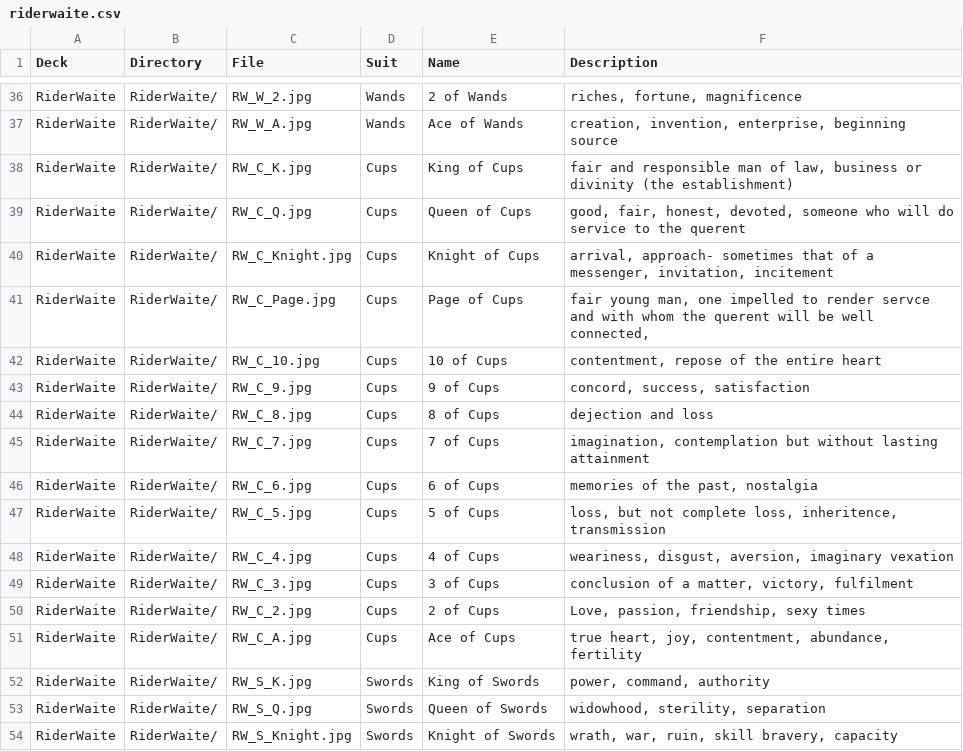
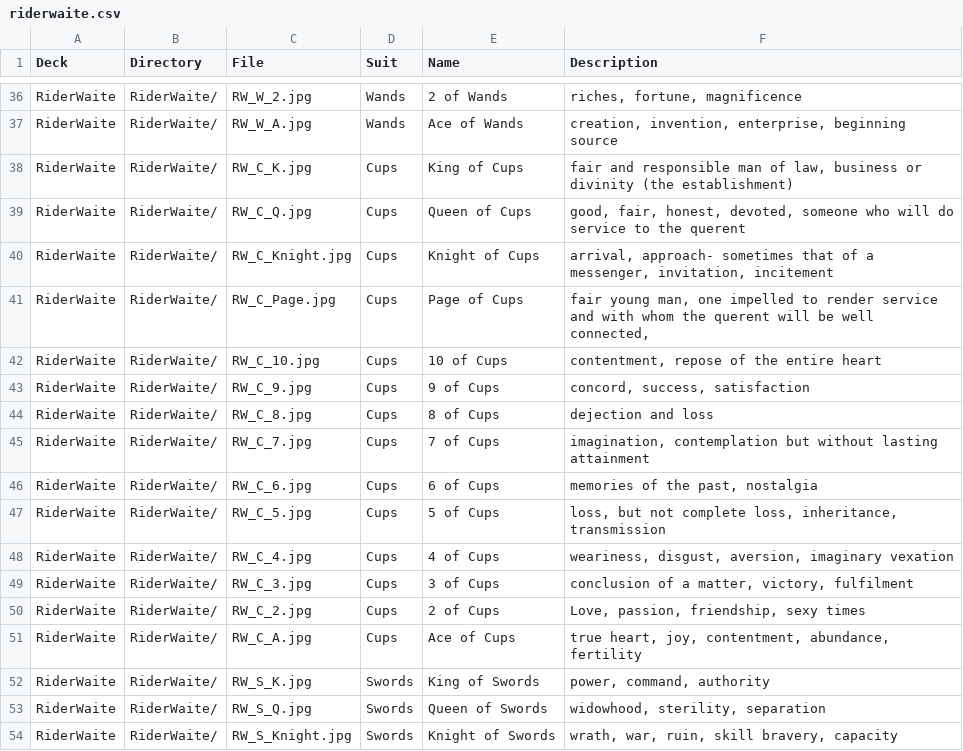
Before and after one commit to yrevocnu/psychedelic-glass-bead-game, a CSV file: assets/decks/riderwaite.csv, drawn as a sheet; only a part is shown, gaps mark what is left out; the diff covers the shown part only.

```diff
--- a/assets/decks/riderwaite.csv
+++ b/assets/decks/riderwaite.csv
@@ -40,3 +40,3 @@ RiderWaite,RiderWaite/,RW_C_Q.jpg,Cups,Queen of Cups,"good, fair, honest, devote
 RiderWaite,RiderWaite/,RW_C_Knight.jpg,Cups,Knight of Cups,"arrival, approach- sometimes that of a messenger, invitation, incitement"
-RiderWaite,RiderWaite/,RW_C_Page.jpg,Cups,Page of Cups,"fair young man, one impelled to render servce and with whom the querent will be well connected, "
+RiderWaite,RiderWaite/,RW_C_Page.jpg,Cups,Page of Cups,"fair young man, one impelled to render service and with whom the querent will be well connected, "
 RiderWaite,RiderWaite/,RW_C_10.jpg,Cups,10 of Cups,"contentment, repose of the entire heart"
@@ -46,3 +46,3 @@ RiderWaite,RiderWaite/,RW_C_7.jpg,Cups,7 of Cups,"imagination, contemplation but
 RiderWaite,RiderWaite/,RW_C_6.jpg,Cups,6 of Cups,"memories of the past, nostalgia"
-RiderWaite,RiderWaite/,RW_C_5.jpg,Cups,5 of Cups,"loss, but not complete loss, inheritence, transmission"
+RiderWaite,RiderWaite/,RW_C_5.jpg,Cups,5 of Cups,"loss, but not complete loss, inheritance, transmission"
 RiderWaite,RiderWaite/,RW_C_4.jpg,Cups,4 of Cups,"weariness, disgust, aversion, imaginary vexation"
```
Also changed, not shown: 11 edited cells elsewhere in this file.
